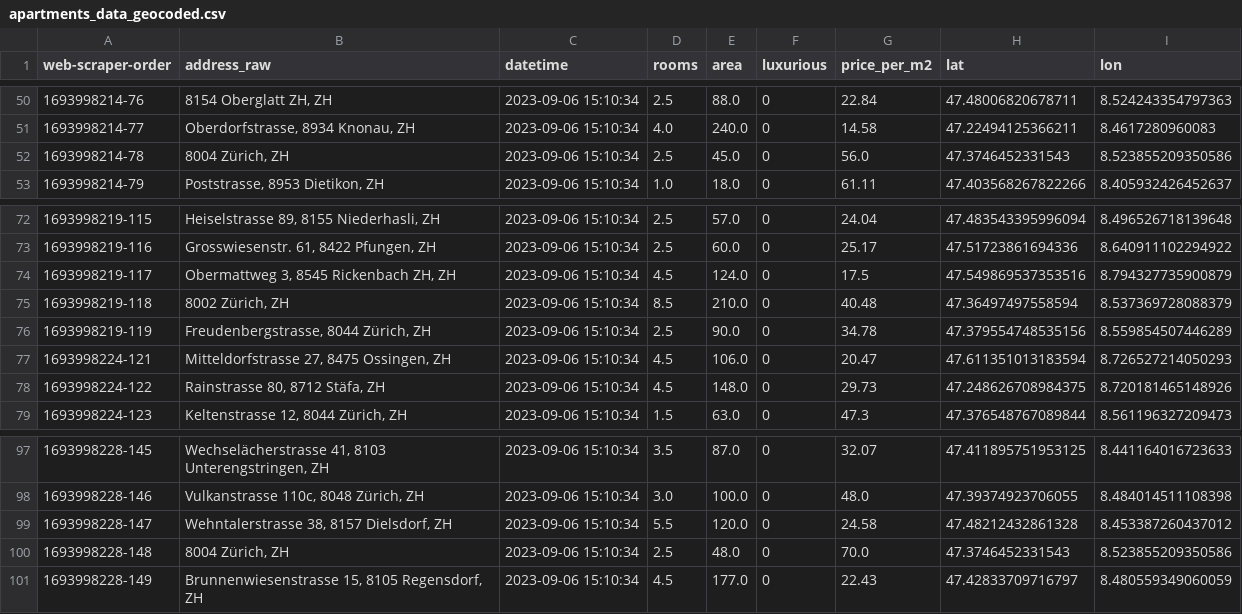
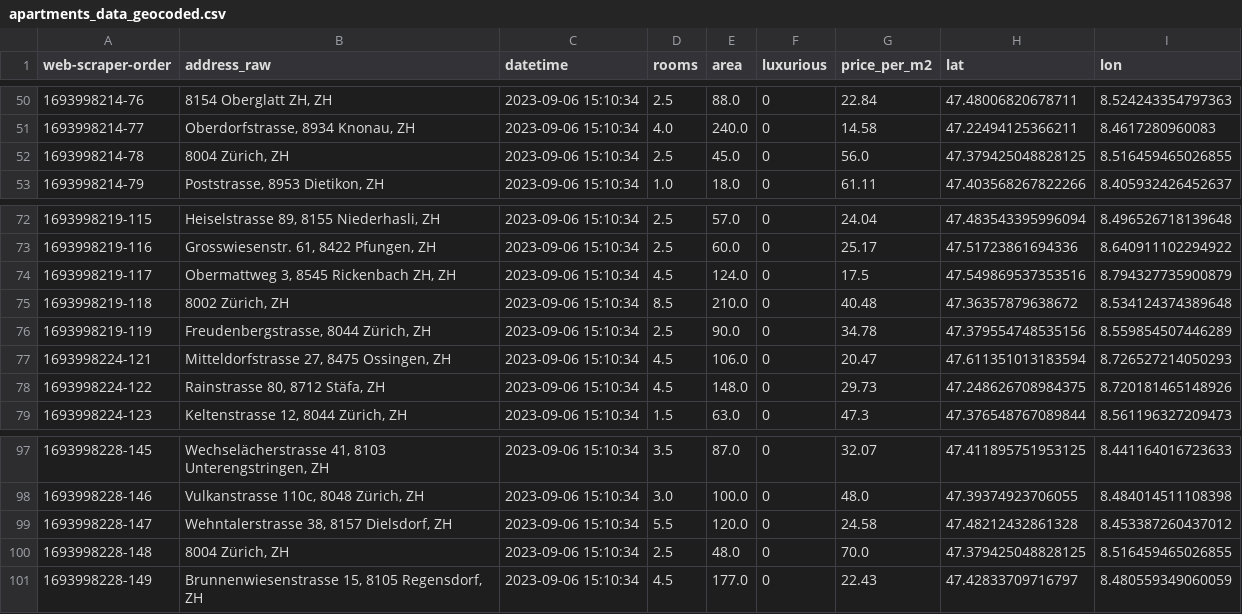
Before and after one commit to hartmannlars/data_analytics, a CSV file: Week_05/Geodata/apartments_data_geocoded.csv, drawn as a sheet; only a part is shown, gaps mark what is left out.

Commit message:
finished week-05

```diff
--- a/Week_05/Geodata/apartments_data_geocoded.csv
+++ b/Week_05/Geodata/apartments_data_geocoded.csv
@@ -51,3 +51,3 @@ web-scraper-order,address_raw,datetime,rooms,area,luxurious,price_per_m2,lat,lon
 1693998214-77,"Oberdorfstrasse, 8934 Knonau, ZH",2023-09-06 15:10:34,4.0,240.0,0,14.58,47.22494125366211,8.4617280960083
-1693998214-78,"8004 Zürich, ZH",2023-09-06 15:10:34,2.5,45.0,0,56.0,47.3746452331543,8.523855209350586
+1693998214-78,"8004 Zürich, ZH",2023-09-06 15:10:34,2.5,45.0,0,56.0,47.379425048828125,8.516459465026855
 1693998214-79,"Poststrasse, 8953 Dietikon, ZH",2023-09-06 15:10:34,1.0,18.0,0,61.11,47.403568267822266,8.405932426452637
@@ -74,3 +74,3 @@ web-scraper-order,address_raw,datetime,rooms,area,luxurious,price_per_m2,lat,lon
 1693998219-117,"Obermattweg 3, 8545 Rickenbach ZH, ZH",2023-09-06 15:10:34,4.5,124.0,0,17.5,47.549869537353516,8.794327735900879
-1693998219-118,"8002 Zürich, ZH",2023-09-06 15:10:34,8.5,210.0,0,40.48,47.36497497558594,8.537369728088379
+1693998219-118,"8002 Zürich, ZH",2023-09-06 15:10:34,8.5,210.0,0,40.48,47.36357879638672,8.534124374389648
 1693998219-119,"Freudenbergstrasse, 8044 Zürich, ZH",2023-09-06 15:10:34,2.5,90.0,0,34.78,47.379554748535156,8.559854507446289
@@ -99,3 +99,3 @@ web-scraper-order,address_raw,datetime,rooms,area,luxurious,price_per_m2,lat,lon
 1693998228-147,"Wehntalerstrasse 38, 8157 Dielsdorf, ZH",2023-09-06 15:10:34,5.5,120.0,0,24.58,47.48212432861328,8.453387260437012
-1693998228-148,"8004 Zürich, ZH",2023-09-06 15:10:34,2.5,48.0,0,70.0,47.3746452331543,8.523855209350586
+1693998228-148,"8004 Zürich, ZH",2023-09-06 15:10:34,2.5,48.0,0,70.0,47.379425048828125,8.516459465026855
 1693998228-149,"Brunnenwiesenstrasse 15, 8105 Regensdorf, ZH",2023-09-06 15:10:34,4.5,177.0,0,22.43,47.42833709716797,8.480559349060059
```
Also changed, not shown: 1 other file.
